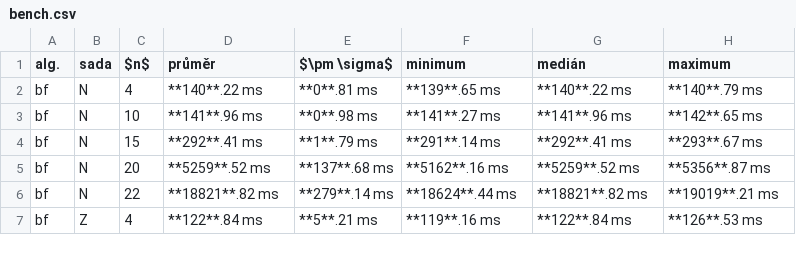
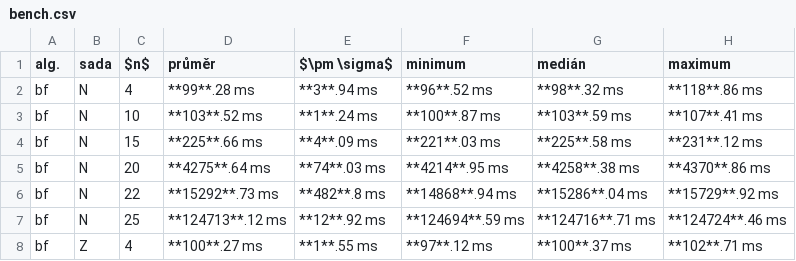
Before and after one commit to viluon/ni-kop, a CSV file: bench.csv, drawn as a sheet; only a part is shown; the diff covers the shown part only.

```diff
--- a/bench.csv
+++ b/bench.csv
@@ -1,7 +1,8 @@
 alg.,sada,$n$,průměr,$\pm \sigma$,minimum,medián,maximum
-"bf","N","4","**140**.22 ms","**0**.81 ms","**139**.65 ms","**140**.22 ms","**140**.79 ms"
-"bf","N","10","**141**.96 ms","**0**.98 ms","**141**.27 ms","**141**.96 ms","**142**.65 ms"
-"bf","N","15","**292**.41 ms","**1**.79 ms","**291**.14 ms","**292**.41 ms","**293**.67 ms"
-"bf","N","20","**5259**.52 ms","**137**.68 ms","**5162**.16 ms","**5259**.52 ms","**5356**.87 ms"
-"bf","N","22","**18821**.82 ms","**279**.14 ms","**18624**.44 ms","**18821**.82 ms","**19019**.21 ms"
-"bf","Z","4","**122**.84 ms","**5**.21 ms","**119**.16 ms","**122**.84 ms","**126**.53 ms"
+"bf","N","4","**99**.28 ms","**3**.94 ms","**96**.52 ms","**98**.32 ms","**118**.86 ms"
+"bf","N","10","**103**.52 ms","**1**.24 ms","**100**.87 ms","**103**.59 ms","**107**.41 ms"
+"bf","N","15","**225**.66 ms","**4**.09 ms","**221**.03 ms","**225**.58 ms","**231**.12 ms"
+"bf","N","20","**4275**.64 ms","**74**.03 ms","**4214**.95 ms","**4258**.38 ms","**4370**.86 ms"
+"bf","N","22","**15292**.73 ms","**482**.8 ms","**14868**.94 ms","**15286**.04 ms","**15729**.92 ms"
+"bf","N","25","**124713**.12 ms","**12**.92 ms","**124694**.59 ms","**124716**.71 ms","**124724**.46 ms"
+"bf","Z","4","**100**.27 ms","**1**.55 ms","**97**.12 ms","**100**.37 ms","**102**.71 ms"
```
Also changed, not shown: 3 added rows and 70 edited cells elsewhere in this file, 32 other files.
